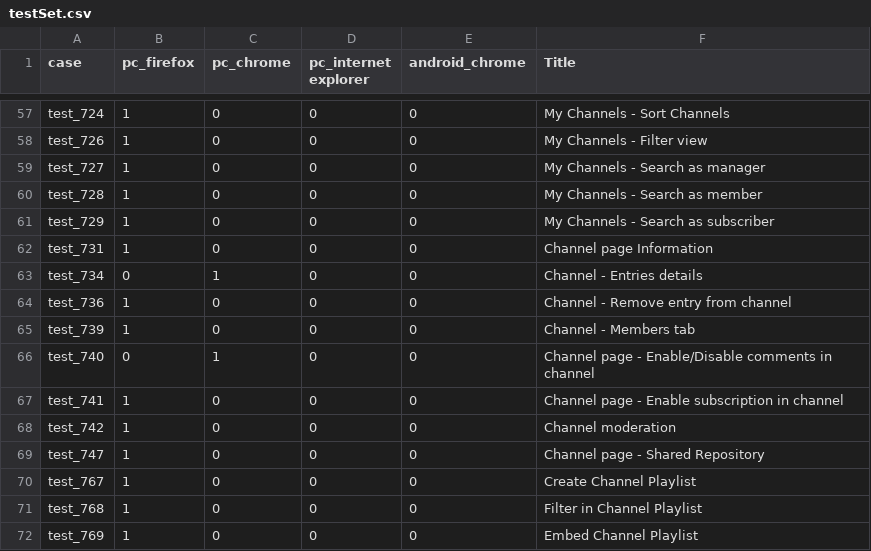
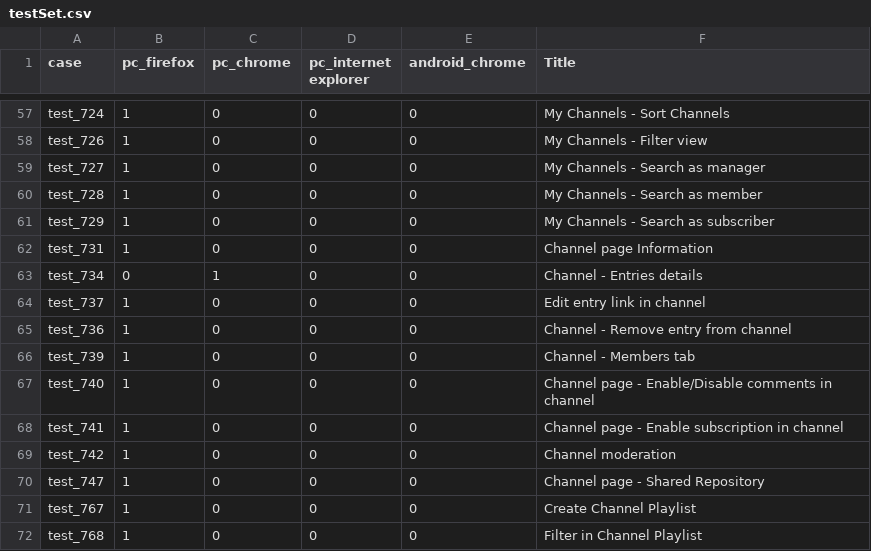
Before and after one commit to NadyaDi/kms-automation, a CSV file: web/ini/testSet.csv, drawn as a sheet; only a part is shown, gaps mark what is left out; the shorter side is filled out with more unchanged rows.

```diff
--- a/web/ini/testSet.csv
+++ b/web/ini/testSet.csv
@@ -63,5 +63,6 @@ test_731,1,0,0,0,Channel page Information
 test_734,0,1,0,0,Channel - Entries details
+test_737,1,0,0,0,Edit entry link in channel
 test_736,1,0,0,0,Channel - Remove entry from channel
 test_739,1,0,0,0,Channel - Members tab
-test_740,0,1,0,0,Channel page - Enable/Disable comments in channel
+test_740,1,0,0,0,Channel page - Enable/Disable comments in channel
 test_741,1,0,0,0,Channel page - Enable subscription in channel
```
Also changed, not shown: web/ini/testPartnersProd.csv, web/ini/testPartnersTestingNewUI.csv, 3 other files.
